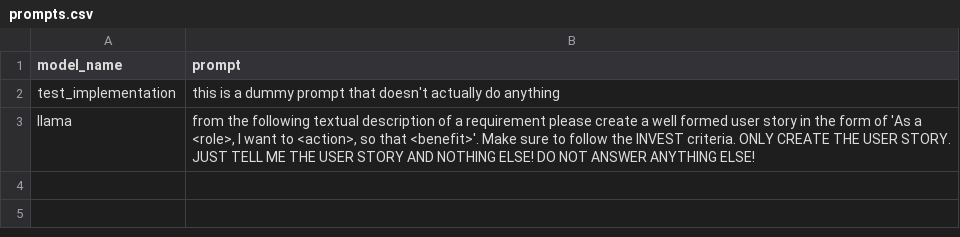
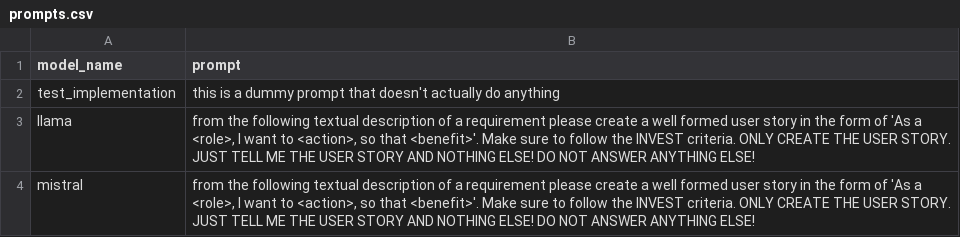
Before and after one commit to engelsc/thesis_user_story_generation, a CSV file: prompts.csv, drawn as a sheet.

Commit message:
Massive Update
mostly (.venv) package updates and new packages
various updates to pipeline
full on dataset cleaning

```diff
--- a/prompts.csv
+++ b/prompts.csv
@@ -3 +3,2 @@
 "llama","from the following textual description of a requirement please create a well formed user story in the form of 'As a <role>, I want to <action>, so that <benefit>'. Make sure to follow the INVEST criteria. ONLY CREATE THE USER STORY. JUST TELL ME THE USER STORY AND NOTHING ELSE! DO NOT ANSWER ANYTHING ELSE!"
+"mistral","from the following textual description of a requirement please create a well formed user story in the form of 'As a <role>, I want to <action>, so that <benefit>'. Make sure to follow the INVEST criteria. ONLY CREATE THE USER STORY. JUST TELL ME THE USER STORY AND NOTHING ELSE! DO NOT ANSWER ANYTHING ELSE!"
```
Also changed, not shown: 15 other files.
